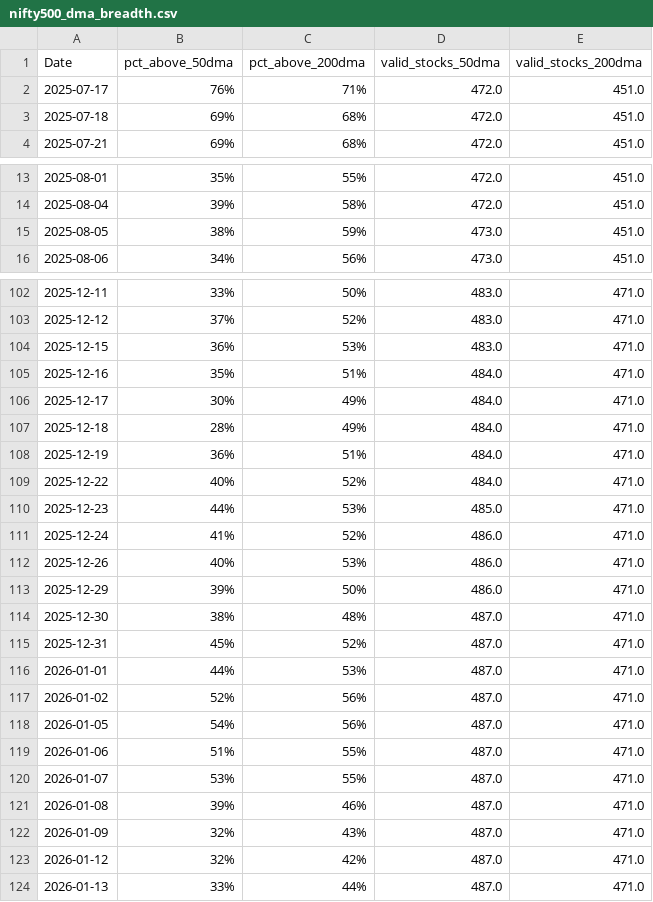
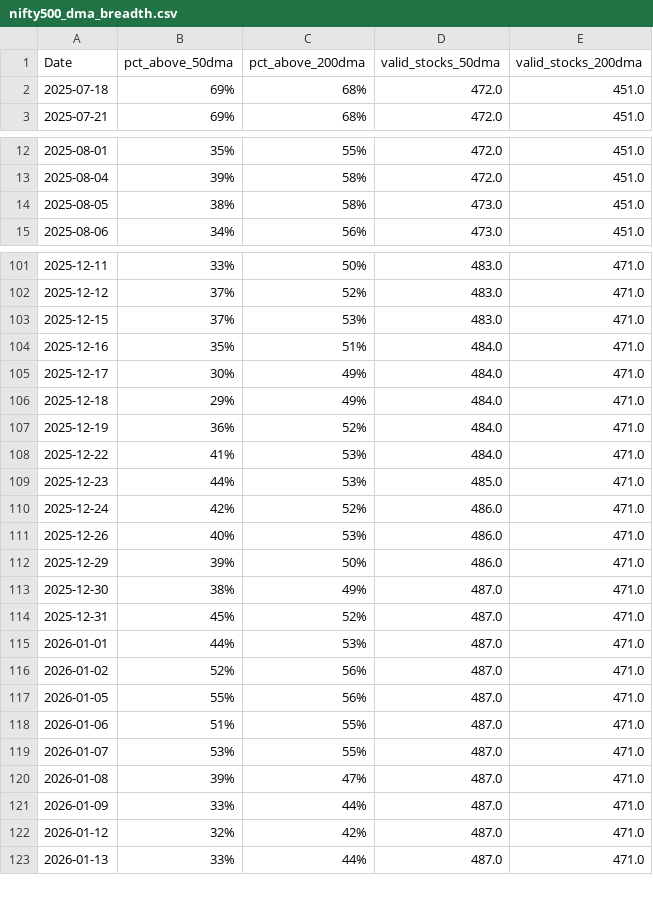
Before and after one commit to CS26-ST/Nifty-dma-breadth, a CSV file: output/nifty500_dma_breadth.csv, drawn as a sheet; only a part is shown, gaps mark what is left out; the diff covers the shown part only.

```diff
--- a/output/nifty500_dma_breadth.csv
+++ b/output/nifty500_dma_breadth.csv
@@ -1,3 +1,2 @@
 Date,pct_above_50dma,pct_above_200dma,valid_stocks_50dma,valid_stocks_200dma
-2025-07-17,76%,71%,472.0,451.0
 2025-07-18,69%,68%,472.0,451.0
@@ -14,3 +13,3 @@ Date,pct_above_50dma,pct_above_200dma,valid_stocks_50dma,valid_stocks_200dma
 2025-08-04,39%,58%,472.0,451.0
-2025-08-05,38%,59%,473.0,451.0
+2025-08-05,38%,58%,473.0,451.0
 2025-08-06,34%,56%,473.0,451.0
@@ -103,13 +102,13 @@ Date,pct_above_50dma,pct_above_200dma,valid_stocks_50dma,valid_stocks_200dma
 2025-12-12,37%,52%,483.0,471.0
-2025-12-15,36%,53%,483.0,471.0
+2025-12-15,37%,53%,483.0,471.0
 2025-12-16,35%,51%,484.0,471.0
 2025-12-17,30%,49%,484.0,471.0
-2025-12-18,28%,49%,484.0,471.0
-2025-12-19,36%,51%,484.0,471.0
-2025-12-22,40%,52%,484.0,471.0
+2025-12-18,29%,49%,484.0,471.0
+2025-12-19,36%,52%,484.0,471.0
+2025-12-22,41%,53%,484.0,471.0
 2025-12-23,44%,53%,485.0,471.0
-2025-12-24,41%,52%,486.0,471.0
+2025-12-24,42%,52%,486.0,471.0
 2025-12-26,40%,53%,486.0,471.0
 2025-12-29,39%,50%,486.0,471.0
-2025-12-30,38%,48%,487.0,471.0
+2025-12-30,38%,49%,487.0,471.0
 2025-12-31,45%,52%,487.0,471.0
@@ -117,7 +116,7 @@ Date,pct_above_50dma,pct_above_200dma,valid_stocks_50dma,valid_stocks_200dma
 2026-01-02,52%,56%,487.0,471.0
-2026-01-05,54%,56%,487.0,471.0
+2026-01-05,55%,56%,487.0,471.0
 2026-01-06,51%,55%,487.0,471.0
 2026-01-07,53%,55%,487.0,471.0
-2026-01-08,39%,46%,487.0,471.0
-2026-01-09,32%,43%,487.0,471.0
+2026-01-08,39%,47%,487.0,471.0
+2026-01-09,33%,44%,487.0,471.0
 2026-01-12,32%,42%,487.0,471.0
```
Also changed, not shown: 1 added row and 54 edited cells elsewhere in this file, 2 other files.
